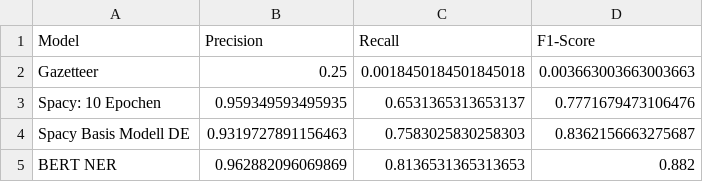
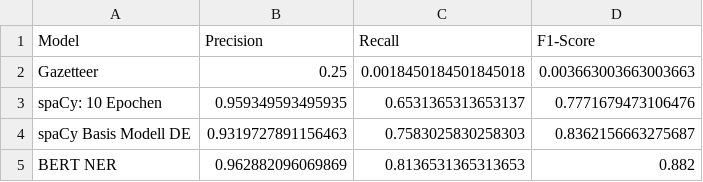
Before and after one commit to loopercamera/4M, a CSV file: 03_NER/05_Statistik/loc_scores_data_4_methods_made_up_labels.csv, drawn as a sheet.

```diff
--- a/03_NER/05_Statistik/loc_scores_data_4_methods_made_up_labels.csv
+++ b/03_NER/05_Statistik/loc_scores_data_4_methods_made_up_labels.csv
@@ -2,4 +2,4 @@ Model,Precision,Recall,F1-Score
 Gazetteer,0.25,0.0018450184501845018,0.003663003663003663
-Spacy: 10 Epochen,0.959349593495935,0.6531365313653137,0.7771679473106476
-Spacy Basis Modell DE,0.9319727891156463,0.7583025830258303,0.8362156663275687
+spaCy: 10 Epochen,0.959349593495935,0.6531365313653137,0.7771679473106476
+spaCy Basis Modell DE,0.9319727891156463,0.7583025830258303,0.8362156663275687
 BERT NER,0.962882096069869,0.8136531365313653,0.882
```
Also changed, not shown: 03_NER/05_Statistik/loc_scores_data_4_methods.csv, 03_NER/05_Statistik/statistical_test_4_methods.csv, 17 other files.
